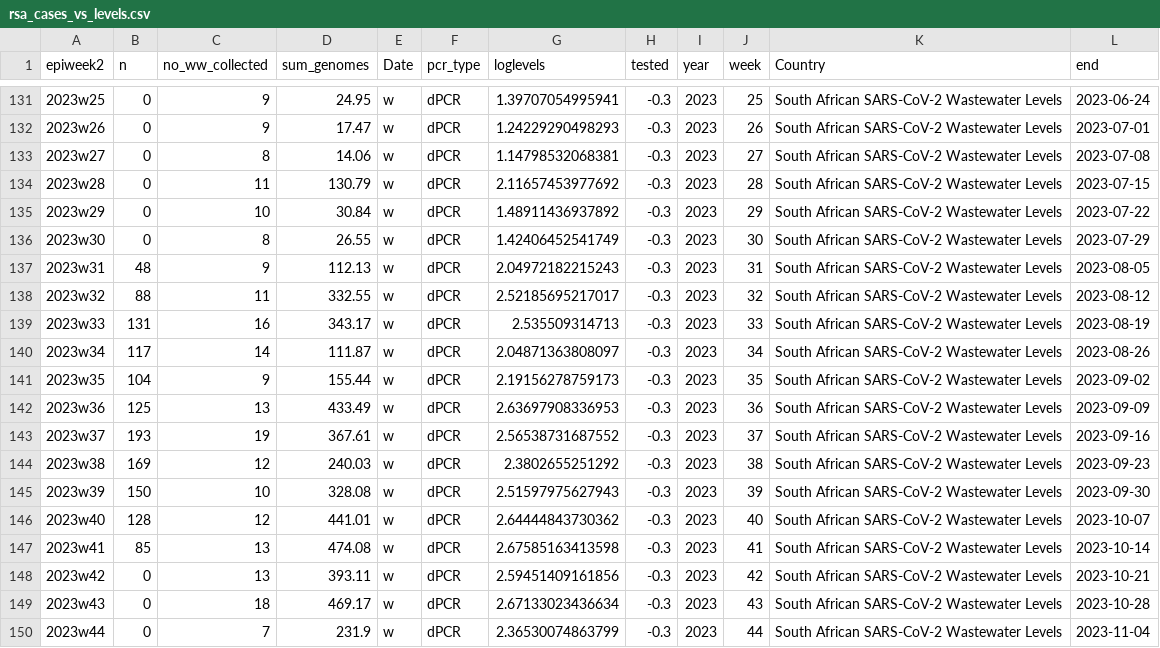
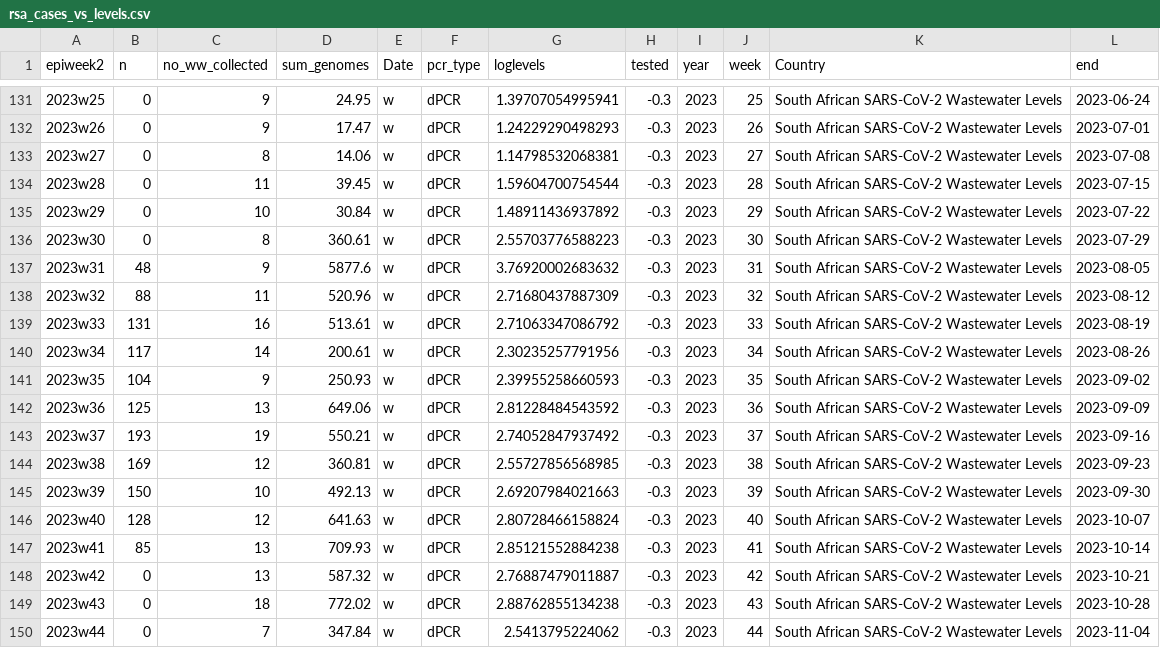
Before and after one commit to NICD-Wastewater-Genomics/NICD-Dash-Data, a CSV file: rsa_cases_vs_levels.csv, drawn as a sheet; only a part is shown, gaps mark what is left out; the diff covers the shown part only.

```diff
--- a/rsa_cases_vs_levels.csv
+++ b/rsa_cases_vs_levels.csv
@@ -133,18 +133,18 @@
 "2023w27",0,8,14.06,"w","dPCR",1.14798532068381,-0.3,2023,27,"South African SARS-CoV-2 Wastewater Levels",2023-07-08
-"2023w28",0,11,130.79,"w","dPCR",2.11657453977692,-0.3,2023,28,"South African SARS-CoV-2 Wastewater Levels",2023-07-15
+"2023w28",0,11,39.45,"w","dPCR",1.59604700754544,-0.3,2023,28,"South African SARS-CoV-2 Wastewater Levels",2023-07-15
 "2023w29",0,10,30.84,"w","dPCR",1.48911436937892,-0.3,2023,29,"South African SARS-CoV-2 Wastewater Levels",2023-07-22
-"2023w30",0,8,26.55,"w","dPCR",1.42406452541749,-0.3,2023,30,"South African SARS-CoV-2 Wastewater Levels",2023-07-29
-"2023w31",48,9,112.13,"w","dPCR",2.04972182215243,-0.3,2023,31,"South African SARS-CoV-2 Wastewater Levels",2023-08-05
-"2023w32",88,11,332.55,"w","dPCR",2.52185695217017,-0.3,2023,32,"South African SARS-CoV-2 Wastewater Levels",2023-08-12
-"2023w33",131,16,343.17,"w","dPCR",2.535509314713,-0.3,2023,33,"South African SARS-CoV-2 Wastewater Levels",2023-08-19
-"2023w34",117,14,111.87,"w","dPCR",2.04871363808097,-0.3,2023,34,"South African SARS-CoV-2 Wastewater Levels",2023-08-26
-"2023w35",104,9,155.44,"w","dPCR",2.19156278759173,-0.3,2023,35,"South African SARS-CoV-2 Wastewater Levels",2023-09-02
-"2023w36",125,13,433.49,"w","dPCR",2.63697908336953,-0.3,2023,36,"South African SARS-CoV-2 Wastewater Levels",2023-09-09
-"2023w37",193,19,367.61,"w","dPCR",2.56538731687552,-0.3,2023,37,"South African SARS-CoV-2 Wastewater Levels",2023-09-16
-"2023w38",169,12,240.03,"w","dPCR",2.3802655251292,-0.3,2023,38,"South African SARS-CoV-2 Wastewater Levels",2023-09-23
-"2023w39",150,10,328.08,"w","dPCR",2.51597975627943,-0.3,2023,39,"South African SARS-CoV-2 Wastewater Levels",2023-09-30
-"2023w40",128,12,441.01,"w","dPCR",2.64444843730362,-0.3,2023,40,"South African SARS-CoV-2 Wastewater Levels",2023-10-07
-"2023w41",85,13,474.08,"w","dPCR",2.67585163413598,-0.3,2023,41,"South African SARS-CoV-2 Wastewater Levels",2023-10-14
-"2023w42",0,13,393.11,"w","dPCR",2.59451409161856,-0.3,2023,42,"South African SARS-CoV-2 Wastewater Levels",2023-10-21
-"2023w43",0,18,469.17,"w","dPCR",2.67133023436634,-0.3,2023,43,"South African SARS-CoV-2 Wastewater Levels",2023-10-28
-"2023w44",0,7,231.9,"w","dPCR",2.36530074863799,-0.3,2023,44,"South African SARS-CoV-2 Wastewater Levels",2023-11-04
+"2023w30",0,8,360.61,"w","dPCR",2.55703776588223,-0.3,2023,30,"South African SARS-CoV-2 Wastewater Levels",2023-07-29
+"2023w31",48,9,5877.6,"w","dPCR",3.76920002683632,-0.3,2023,31,"South African SARS-CoV-2 Wastewater Levels",2023-08-05
+"2023w32",88,11,520.96,"w","dPCR",2.71680437887309,-0.3,2023,32,"South African SARS-CoV-2 Wastewater Levels",2023-08-12
+"2023w33",131,16,513.61,"w","dPCR",2.71063347086792,-0.3,2023,33,"South African SARS-CoV-2 Wastewater Levels",2023-08-19
+"2023w34",117,14,200.61,"w","dPCR",2.30235257791956,-0.3,2023,34,"South African SARS-CoV-2 Wastewater Levels",2023-08-26
+"2023w35",104,9,250.93,"w","dPCR",2.39955258660593,-0.3,2023,35,"South African SARS-CoV-2 Wastewater Levels",2023-09-02
+"2023w36",125,13,649.06,"w","dPCR",2.81228484543592,-0.3,2023,36,"South African SARS-CoV-2 Wastewater Levels",2023-09-09
+"2023w37",193,19,550.21,"w","dPCR",2.74052847937492,-0.3,2023,37,"South African SARS-CoV-2 Wastewater Levels",2023-09-16
+"2023w38",169,12,360.81,"w","dPCR",2.55727856568985,-0.3,2023,38,"South African SARS-CoV-2 Wastewater Levels",2023-09-23
+"2023w39",150,10,492.13,"w","dPCR",2.69207984021663,-0.3,2023,39,"South African SARS-CoV-2 Wastewater Levels",2023-09-30
+"2023w40",128,12,641.63,"w","dPCR",2.80728466158824,-0.3,2023,40,"South African SARS-CoV-2 Wastewater Levels",2023-10-07
+"2023w41",85,13,709.93,"w","dPCR",2.85121552884238,-0.3,2023,41,"South African SARS-CoV-2 Wastewater Levels",2023-10-14
+"2023w42",0,13,587.32,"w","dPCR",2.76887479011887,-0.3,2023,42,"South African SARS-CoV-2 Wastewater Levels",2023-10-21
+"2023w43",0,18,772.02,"w","dPCR",2.88762855134238,-0.3,2023,43,"South African SARS-CoV-2 Wastewater Levels",2023-10-28
+"2023w44",0,7,347.84,"w","dPCR",2.5413795224062,-0.3,2023,44,"South African SARS-CoV-2 Wastewater Levels",2023-11-04
```
Also changed, not shown: 77 edited cells elsewhere in this file, provincial_cases_vs_levels.csv.
